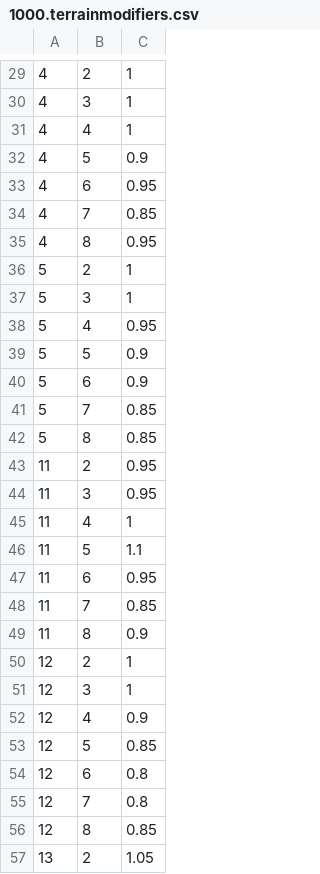
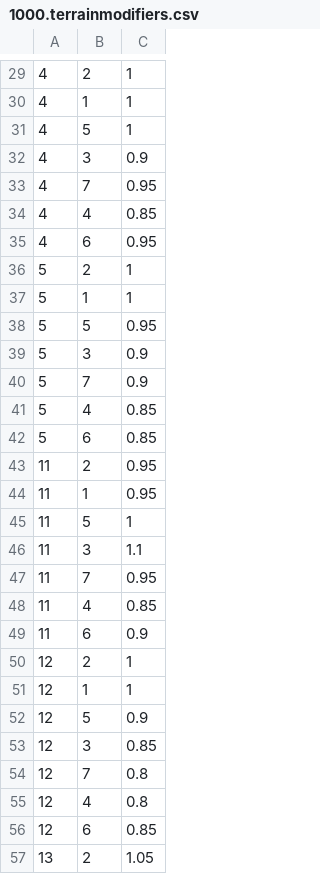
Before and after one commit to JOverseer/joverseer, a CSV file: joverseerjar/resources/metadata/1000.terrainmodifiers.csv, drawn as a sheet; only a part is shown, gaps mark what is left out; the diff covers the shown part only.

```diff
--- a/joverseerjar/resources/metadata/1000.terrainmodifiers.csv
+++ b/joverseerjar/resources/metadata/1000.terrainmodifiers.csv
@@ -29,29 +29,29 @@
 4,2,1
-4,3,1
-4,4,1
-4,5,0.9
+4,1,1
+4,5,1
+4,3,0.9
+4,7,0.95
+4,4,0.85
 4,6,0.95
-4,7,0.85
-4,8,0.95
 5,2,1
-5,3,1
-5,4,0.95
-5,5,0.9
-5,6,0.9
-5,7,0.85
-5,8,0.85
+5,1,1
+5,5,0.95
+5,3,0.9
+5,7,0.9
+5,4,0.85
+5,6,0.85
 11,2,0.95
-11,3,0.95
-11,4,1
-11,5,1.1
-11,6,0.95
-11,7,0.85
-11,8,0.9
+11,1,0.95
+11,5,1
+11,3,1.1
+11,7,0.95
+11,4,0.85
+11,6,0.9
 12,2,1
-12,3,1
-12,4,0.9
-12,5,0.85
-12,6,0.8
+12,1,1
+12,5,0.9
+12,3,0.85
 12,7,0.8
-12,8,0.85
+12,4,0.8
+12,6,0.85
 13,2,1.05
```
Also changed, not shown: 11 added rows, 11 removed rows, 2 moved rows and 50 edited cells elsewhere in this file.
